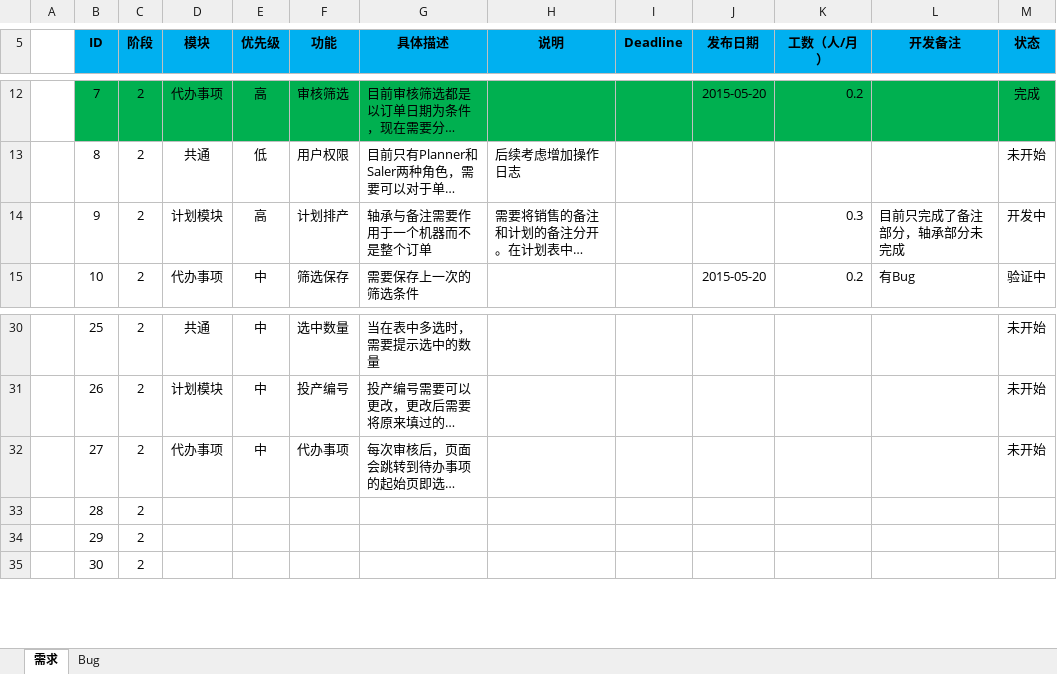
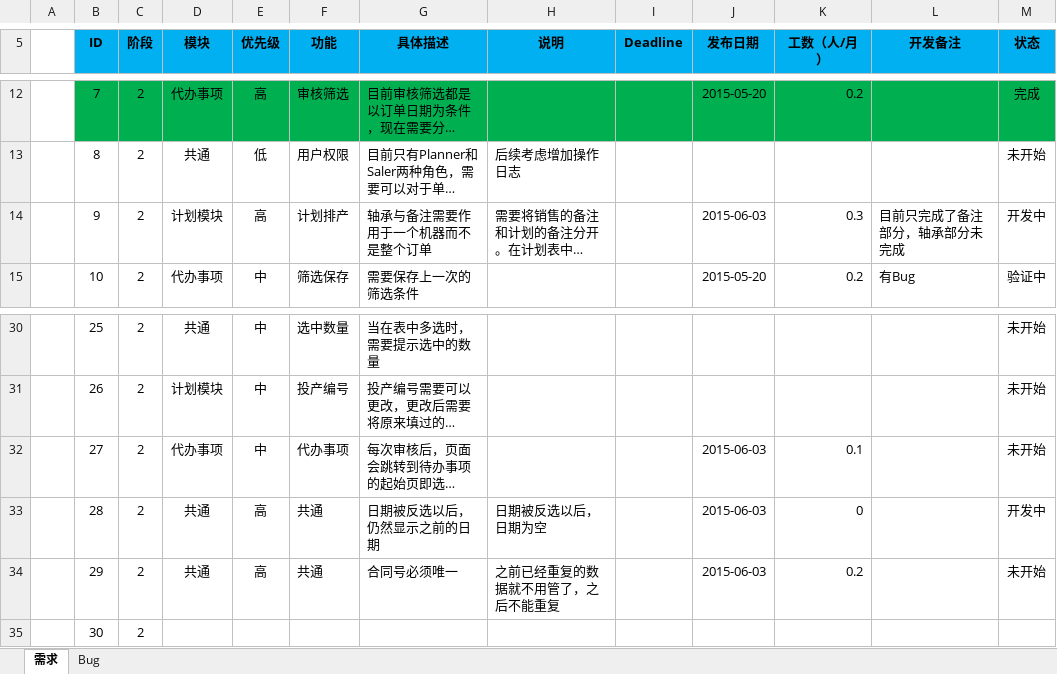
Before and after one commit to Patrick-Wang/BlueRay, an Excel workbook: Documentation/蓝光集团生产管控平台.xlsx, sheet 需求, drawn as a sheet; only a part is shown, gaps mark what is left out; long unchanged cells end in …; values as stored, in another font and other column widths than the file's, no borders; the diff names each change by its address in the sheet, - before the commit and + after, or states it on an @@ line.

```diff
--- a/Documentation/蓝光集团生产管控平台.xlsx (sheet 需求)
+++ b/Documentation/蓝光集团生产管控平台.xlsx (sheet 需求)
-J14 (发布日期): (empty)
+J14 (发布日期): 2015-06-03
-J32:J34 (发布日期): (empty)
+J32:J34 (发布日期): 2015-06-03
-K32 (工数（人/月）): (empty)
+K32 (工数（人/月）): 0.1
-D33:D34 (模块): (empty)
+D33:D34 (模块): 共通
-E33:E34 (优先级): (empty)
+E33:E34 (优先级): 高
-F33:F34 (功能): (empty)
+F33:F34 (功能): 共通
-G33 (具体描述): (empty)
+G33 (具体描述): 日期被反选以后，仍然显示之前的日期
-H33 (说明): (empty)
+H33 (说明): 日期被反选以后，日期为空
-K33 (工数（人/月）): (empty)
+K33 (工数（人/月）): 0
-M33 (状态): (empty)
+M33 (状态): 开发中
-G34 (具体描述): (empty)
+G34 (具体描述): 合同号必须唯一
-H34 (说明): (empty)
+H34 (说明): 之前已经重复的数据就不用管了，之后不能重复
-K34 (工数（人/月）): (empty)
+K34 (工数（人/月）): 0.2
-M34 (状态): (empty)
+M34 (状态): 未开始
```
Also changed, not shown: sheet Bug.
